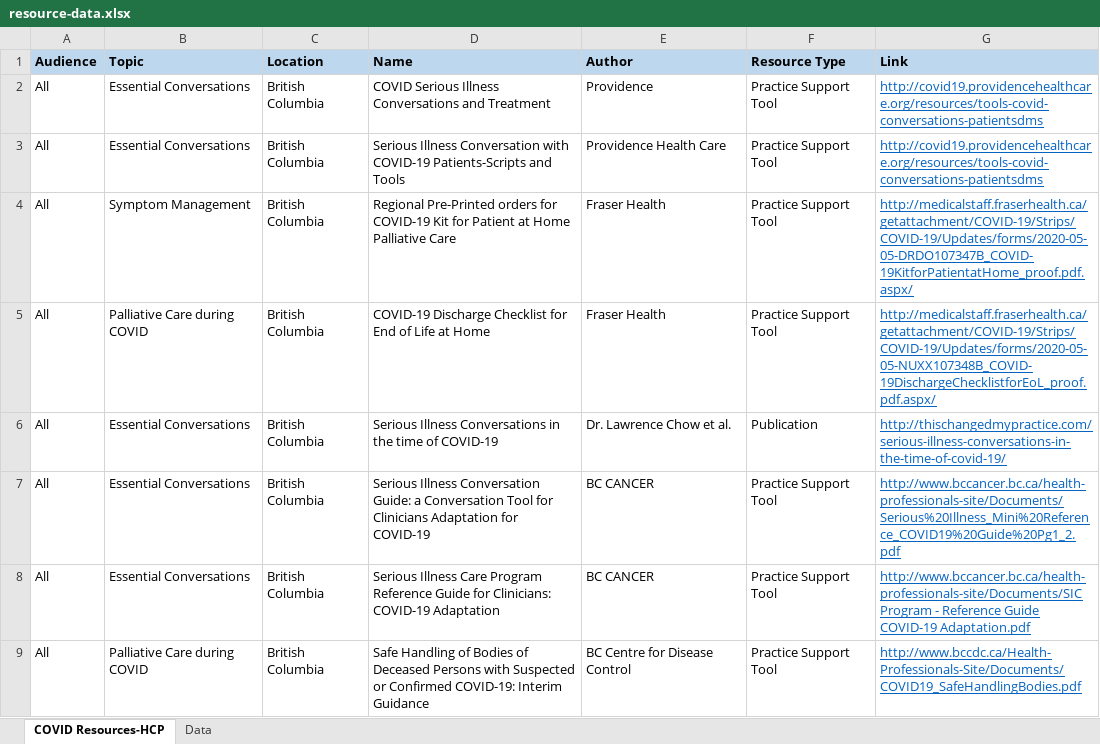
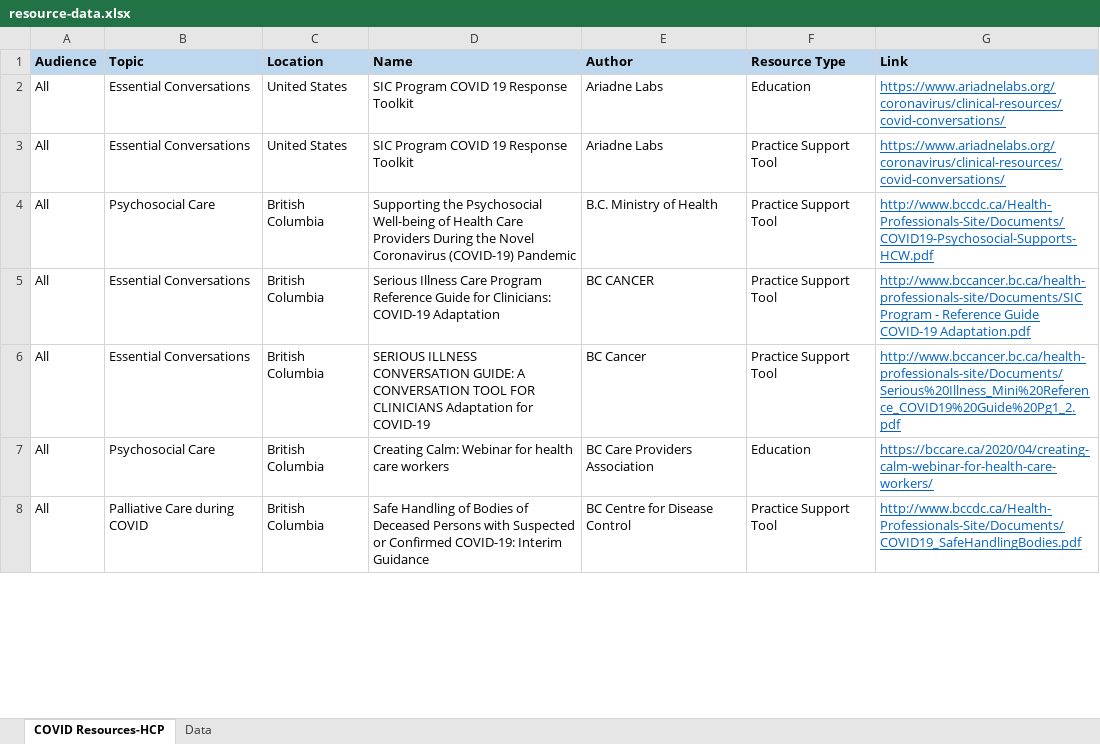
Before and after one commit to BC-CPC/covid-backend, an Excel workbook: resource-data.xlsx, sheet COVID Resources-HCP, drawn as a sheet; only a part is shown; values as stored, in another font and other column widths than the file's, no borders; removed rows and columns are numbered as before the commit, all else as after; the diff covers the shown part only; the diff names each change by its address in the sheet, - before the commit and + after, or states it on an @@ line.

```diff
--- a/resource-data.xlsx (sheet COVID Resources-HCP)
+++ b/resource-data.xlsx (sheet COVID Resources-HCP)
-C2:C3 (Location): British Columbia
+C2:C3 (Location): United States
-D2 (Name): COVID Serious Illness Conversations and Treatment
+D2 (Name): SIC Program COVID 19 Response Toolkit
-E2 (Author): Providence
+E2 (Author): Ariadne Labs
-F2 (Resource Type): Practice Support Tool
+F2 (Resource Type): Education
-G2:G3 (Link): http://covid19.providencehealthcare.org/resources/tools-covid-conversations-patientsdms
+G2:G3 (Link): https://www.ariadnelabs.org/coronavirus/clinical-resources/covid-conversations/
-D3 (Name): Serious Illness Conversation with COVID-19 Patients-Scripts and Tools
+D3 (Name): SIC Program COVID 19 Response Toolkit
-E3 (Author): Providence Health Care
+E3 (Author): Ariadne Labs
-row 4: All | Symptom Management | British Columbia | Regional Pre-Printed orders for COVID-19 Kit for Patient at Home Palliative Care | Fraser Health | Practice Support Tool | http://medicalstaff.fraserhealth.ca/getattachment/COVID-19/Strips/COVID-19/Updates/forms/2020-05-05-DRDO107347B_COVID-19KitforPatientatHome_proof.pdf.aspx/
-row 5: All | Palliative Care during COVID | British Columbia | COVID-19 Discharge Checklist for End of Life at Home | Fraser Health | Practice Support Tool | http://medicalstaff.fraserhealth.ca/getattachment/COVID-19/Strips/COVID-19/Updates/forms/2020-05-05-NUXX107348B_COVID-19DischargeChecklistforEoL_proof.pdf.aspx/
-row 6: All | Essential Conversations | British Columbia | Serious Illness Conversations in the time of COVID-19 | Dr. Lawrence Chow et al. | Publication | http://thischangedmypractice.com/serious-illness-conversations-in-the-time-of-covid-19/
-B4 (Topic): Essential Conversations
+B4 (Topic): Psychosocial Care
-D4 (Name): Serious Illness Conversation Guide: a Conversation Tool for Clinicians Adaptation for COVID-19
+D4 (Name): Supporting the Psychosocial Well-being of Health Care Providers During the Novel Coronavirus (COVID-19) Pandemic
-E4 (Author): BC CANCER
+E4 (Author): B.C. Ministry of Health
-G4 (Link): http://www.bccancer.bc.ca/health-professionals-site/Documents/Serious%20Illness_Mini%20Reference_COVID19%20Guide%20Pg1_2.pdf
+G4 (Link): http://www.bccdc.ca/Health-Professionals-Site/Documents/COVID19-Psychosocial-Supports-HCW.pdf
+row 6: All | Essential Conversations | British Columbia | SERIOUS ILLNESS CONVERSATION GUIDE: A CONVERSATION TOOL FOR CLINICIANS Adaptation for COVID-19 | BC Cancer | Practice Support Tool | http://www.bccancer.bc.ca/health-professionals-site/Documents/Serious%20Illness_Mini%20Reference_COVID19%20Guide%20Pg1_2.pdf
+row 7: All | Psychosocial Care | British Columbia | Creating Calm: Webinar for health care workers | BC Care Providers Association | Education | https://bccare.ca/2020/04/creating-calm-webinar-for-health-care-workers/
```
Also changed, not shown: 22 added rows, 26 removed rows, 5 moved rows, 55 edited cells and cell formats elsewhere in this sheet.
